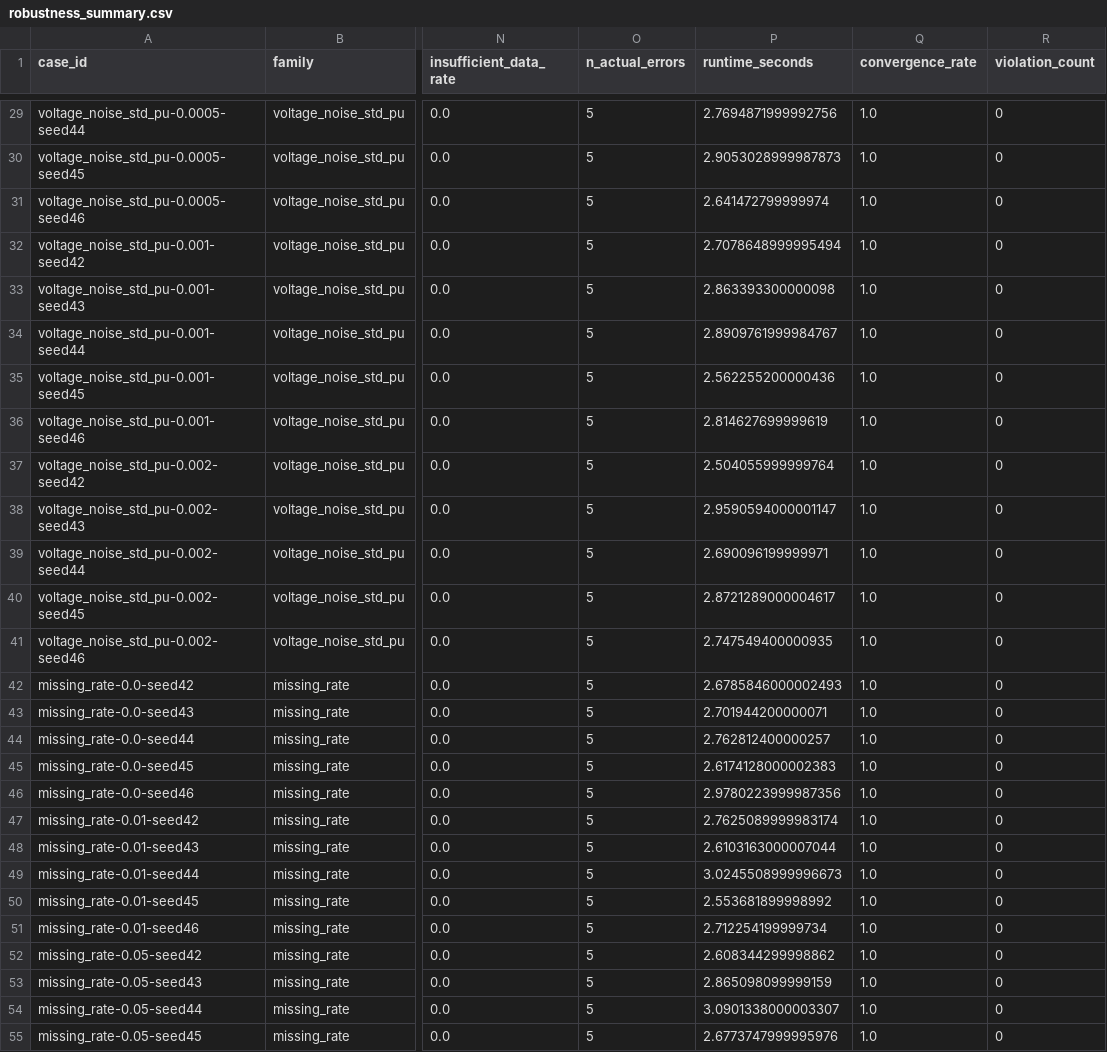
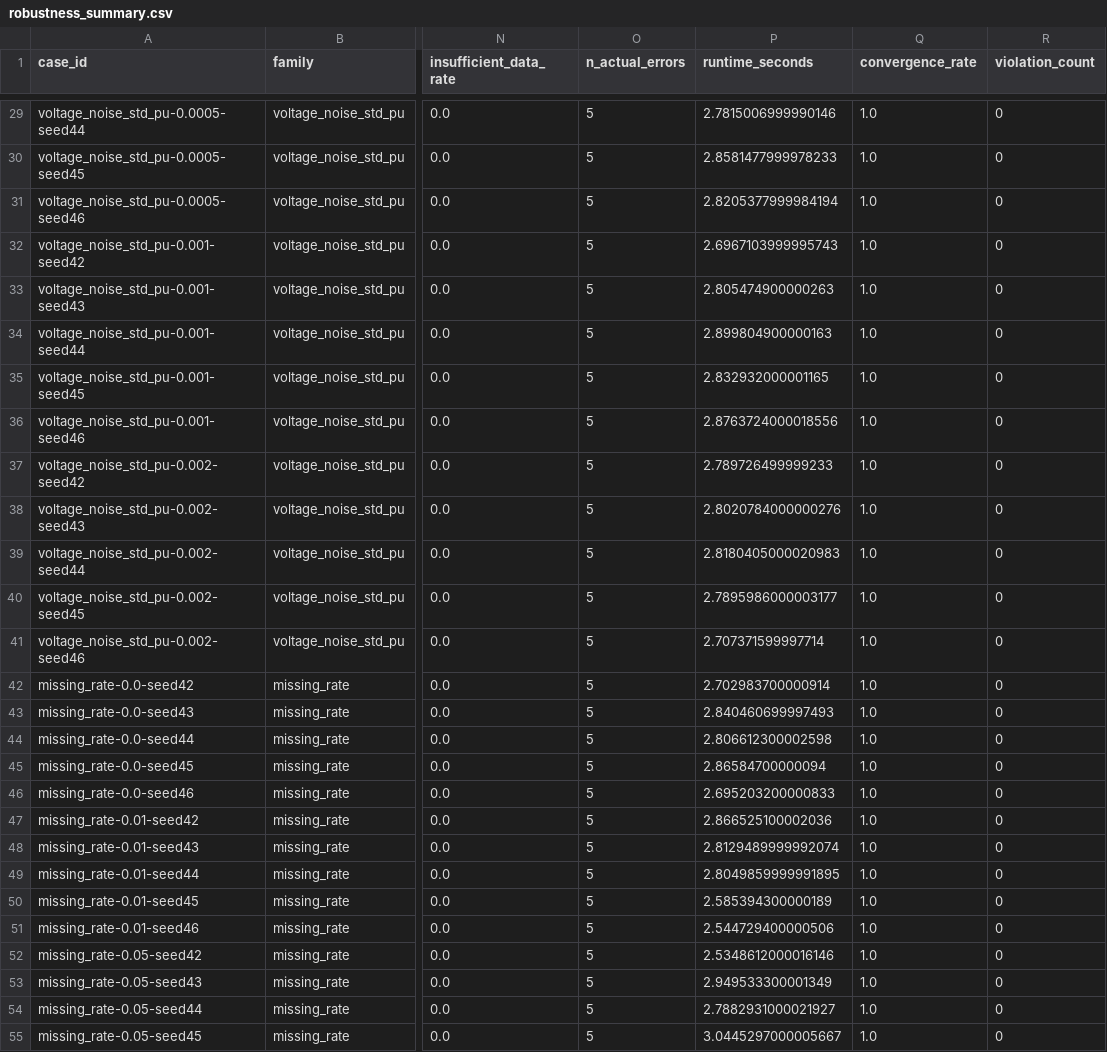
Before and after one commit to liyukki/distribution-network-line-transformer-verification, a CSV file: reports/metrics/robustness_summary.csv, drawn as a sheet; only a part is shown, gaps mark what is left out; the diff covers the shown part only; the diff names each change by its address in the sheet, - before the commit and + after, or states it on an @@ line.

```diff
--- a/reports/metrics/robustness_summary.csv
+++ b/reports/metrics/robustness_summary.csv
-P29 (runtime_seconds): 2.7694871999992756
+P29 (runtime_seconds): 2.7815006999990146
-P30 (runtime_seconds): 2.9053028999987873
+P30 (runtime_seconds): 2.8581477999978233
-P31 (runtime_seconds): 2.641472799999974
+P31 (runtime_seconds): 2.8205377999984194
-P32 (runtime_seconds): 2.7078648999995494
+P32 (runtime_seconds): 2.6967103999995743
-P33 (runtime_seconds): 2.863393300000098
+P33 (runtime_seconds): 2.805474900000263
-P34 (runtime_seconds): 2.8909761999984767
+P34 (runtime_seconds): 2.899804900000163
-P35 (runtime_seconds): 2.562255200000436
+P35 (runtime_seconds): 2.832932000001165
-P36 (runtime_seconds): 2.814627699999619
+P36 (runtime_seconds): 2.8763724000018556
-P37 (runtime_seconds): 2.504055999999764
+P37 (runtime_seconds): 2.789726499999233
-P38 (runtime_seconds): 2.9590594000001147
+P38 (runtime_seconds): 2.8020784000000276
-P39 (runtime_seconds): 2.690096199999971
+P39 (runtime_seconds): 2.8180405000020983
-P40 (runtime_seconds): 2.8721289000004617
+P40 (runtime_seconds): 2.7895986000003177
-P41 (runtime_seconds): 2.747549400000935
+P41 (runtime_seconds): 2.707371599997714
-P42 (runtime_seconds): 2.6785846000002493
+P42 (runtime_seconds): 2.702983700000914
-P43 (runtime_seconds): 2.701944200000071
+P43 (runtime_seconds): 2.840460699997493
-P44 (runtime_seconds): 2.762812400000257
+P44 (runtime_seconds): 2.806612300002598
-P45 (runtime_seconds): 2.6174128000002383
+P45 (runtime_seconds): 2.86584700000094
-P46 (runtime_seconds): 2.9780223999987356
+P46 (runtime_seconds): 2.695203200000833
-P47 (runtime_seconds): 2.7625089999983174
+P47 (runtime_seconds): 2.866525100002036
-P48 (runtime_seconds): 2.6103163000007044
+P48 (runtime_seconds): 2.8129489999992074
-P49 (runtime_seconds): 3.0245508999996673
+P49 (runtime_seconds): 2.8049859999991895
-P50 (runtime_seconds): 2.553681899998992
+P50 (runtime_seconds): 2.585394300000189
-P51 (runtime_seconds): 2.712254199999734
+P51 (runtime_seconds): 2.544729400000506
-P52 (runtime_seconds): 2.608344299998862
+P52 (runtime_seconds): 2.5348612000016146
-P53 (runtime_seconds): 2.865098099999159
+P53 (runtime_seconds): 2.949533300001349
-P54 (runtime_seconds): 3.0901338000003307
+P54 (runtime_seconds): 2.7882931000021927
-P55 (runtime_seconds): 2.6773747999995976
+P55 (runtime_seconds): 3.0445297000005667
```
Also changed, not shown: 103 edited cells elsewhere in this file, reports/metrics/robustness_aggregates.csv, 3 other files.
